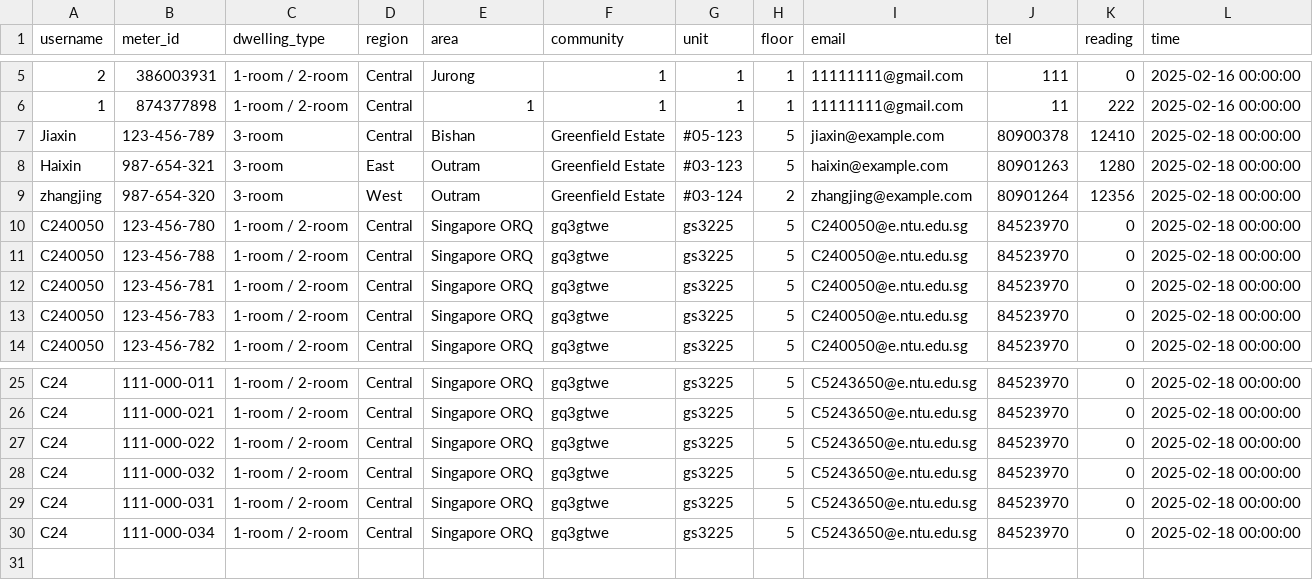
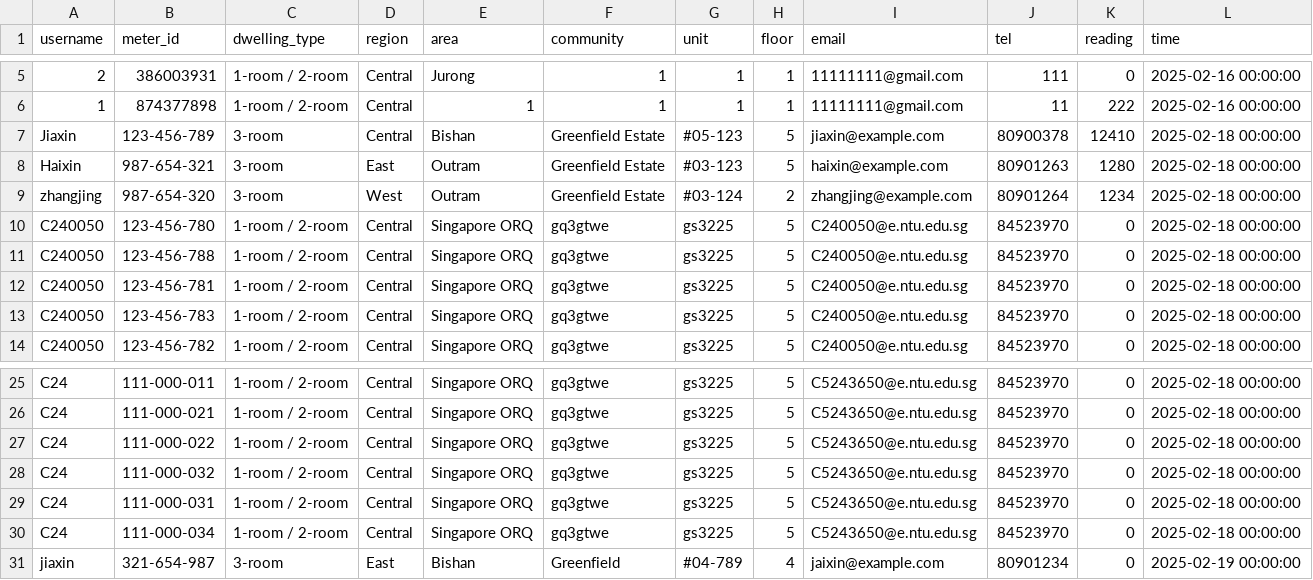
Before and after one commit to majiaxincfa/Electricity-Reading-Project, a CSV file: users.csv, drawn as a sheet; only a part is shown, gaps mark what is left out.

```diff
--- a/users.csv
+++ b/users.csv
@@ -8,3 +8,3 @@ Jiaxin,123-456-789,3-room,Central,Bishan,Greenfield Estate,#05-123,5,jiaxin@exam
 Haixin,987-654-321,3-room,East,Outram,Greenfield Estate,#03-123,5,haixin@example.com,80901263,1280,2025-02-18 00:00:00
-zhangjing,987-654-320,3-room,West,Outram,Greenfield Estate,#03-124,2,zhangjing@example.com,80901264,12356,2025-02-18 00:00:00
+zhangjing,987-654-320,3-room,West,Outram,Greenfield Estate,#03-124,2,zhangjing@example.com,80901264,1234,2025-02-18 00:00:00
 C240050,123-456-780,1-room / 2-room,Central,Singapore ORQ,gq3gtwe,gs3225,5,C240050@e.ntu.edu.sg,84523970,0,2025-02-18 00:00:00
@@ -30 +30,2 @@ C24,111-000-031,1-room / 2-room,Central,Singapore ORQ,gq3gtwe,gs3225,5,C5243650@
 C24,111-000-034,1-room / 2-room,Central,Singapore ORQ,gq3gtwe,gs3225,5,C5243650@e.ntu.edu.sg,84523970,0,2025-02-18 00:00:00
+jiaxin,321-654-987,3-room,East,Bishan,Greenfield,#04-789,4,jaixin@example.com,80901234,0,2025-02-19 00:00:00
```
Also changed, not shown: 3 other files.
